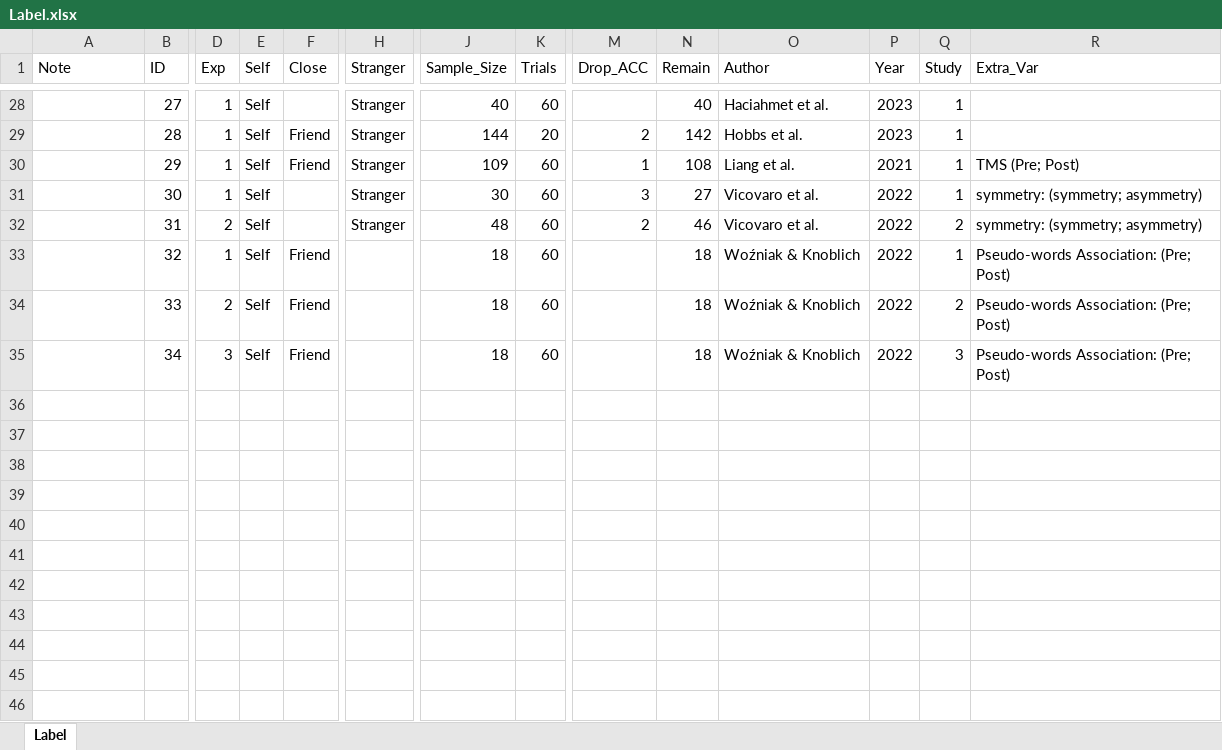
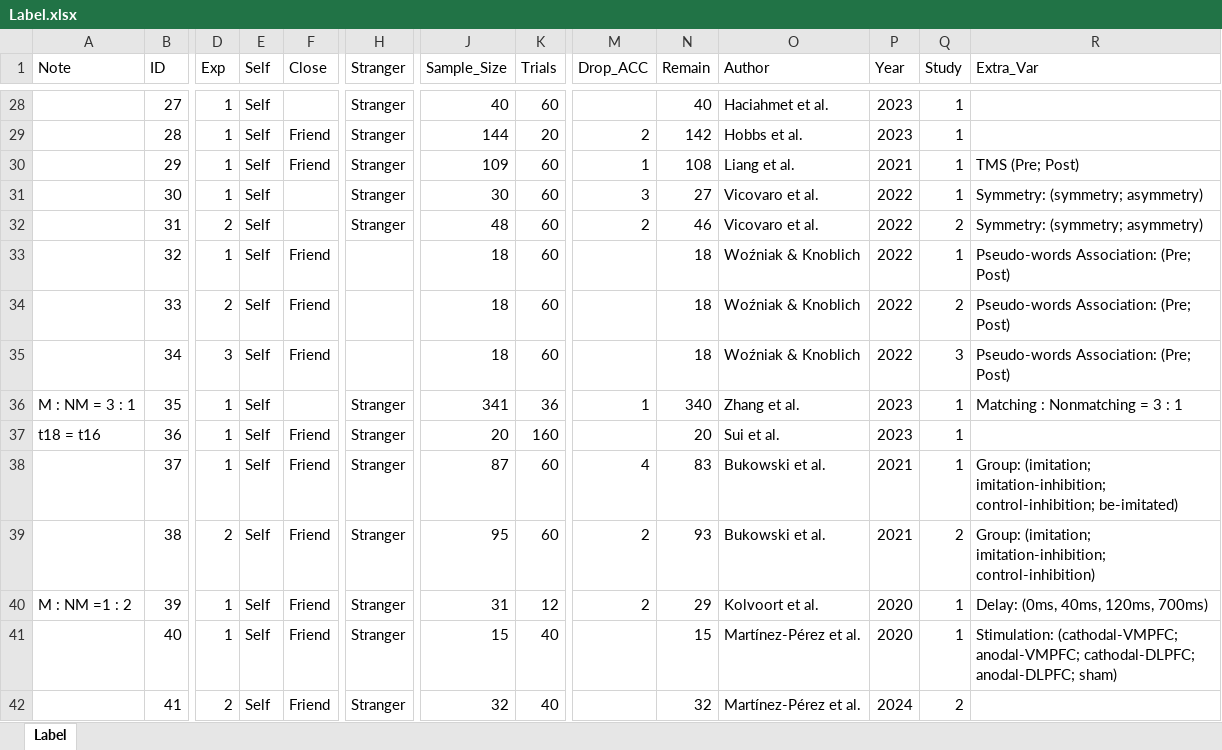
Before and after one commit to Chuan-Peng-Lab/ReliabilitySPE, an Excel workbook: 5_Analysis/Label.xlsx, sheet Label, drawn as a sheet; only a part is shown, gaps mark what is left out; values as stored, in another font and other column widths than the file's, no borders; rows hold the shown columns only; the diff names each change by its address in the sheet, - before the commit and + after, or states it on an @@ line.

```diff
--- a/5_Analysis/Label.xlsx (sheet Label)
+++ b/5_Analysis/Label.xlsx (sheet Label)
-R31:R32 (Extra_Var): symmetry: (symmetry; asymmetry)
+R31:R32 (Extra_Var): Symmetry: (symmetry; asymmetry)
+row 36: M : NM = 3 : 1 | 35 | 1 | Self |  | Stranger | 341 | 36 | 1 | 340 | Zhang et al. | 2023 | 1 | Matching : Nonmatching = 3 : 1
+row 37: t18 = t16 | 36 | 1 | Self | Friend | Stranger | 20 | 160 |  | 20 | Sui et al. | 2023 | 1
+row 38:  | 37 | 1 | Self | Friend | Stranger | 87 | 60 | 4 | 83 | Bukowski et al. | 2021 | 1 | Group: (imitation; imitation-inhibition; control-inhibition; be-imitated)
+row 39:  | 38 | 2 | Self | Friend | Stranger | 95 | 60 | 2 | 93 | Bukowski et al. | 2021 | 2 | Group: (imitation; imitation-inhibition; control-inhibition)
+row 40: M : NM =1 : 2 | 39 | 1 | Self | Friend | Stranger | 31 | 12 | 2 | 29 | Kolvoort et al. | 2020 | 1 | Delay: (0ms, 40ms, 120ms, 700ms)
+row 41:  | 40 | 1 | Self | Friend | Stranger | 15 | 40 |  | 15 | Martínez-Pérez et al. | 2020 | 1 | Stimulation: (cathodal-VMPFC; anodal-VMPFC; cathodal-DLPFC; anodal-DLPFC; sham)
+row 42:  | 41 | 2 | Self | Friend | Stranger | 32 | 40 |  | 32 | Martínez-Pérez et al. | 2024 | 2
```
Also changed, not shown: 10 other files.
